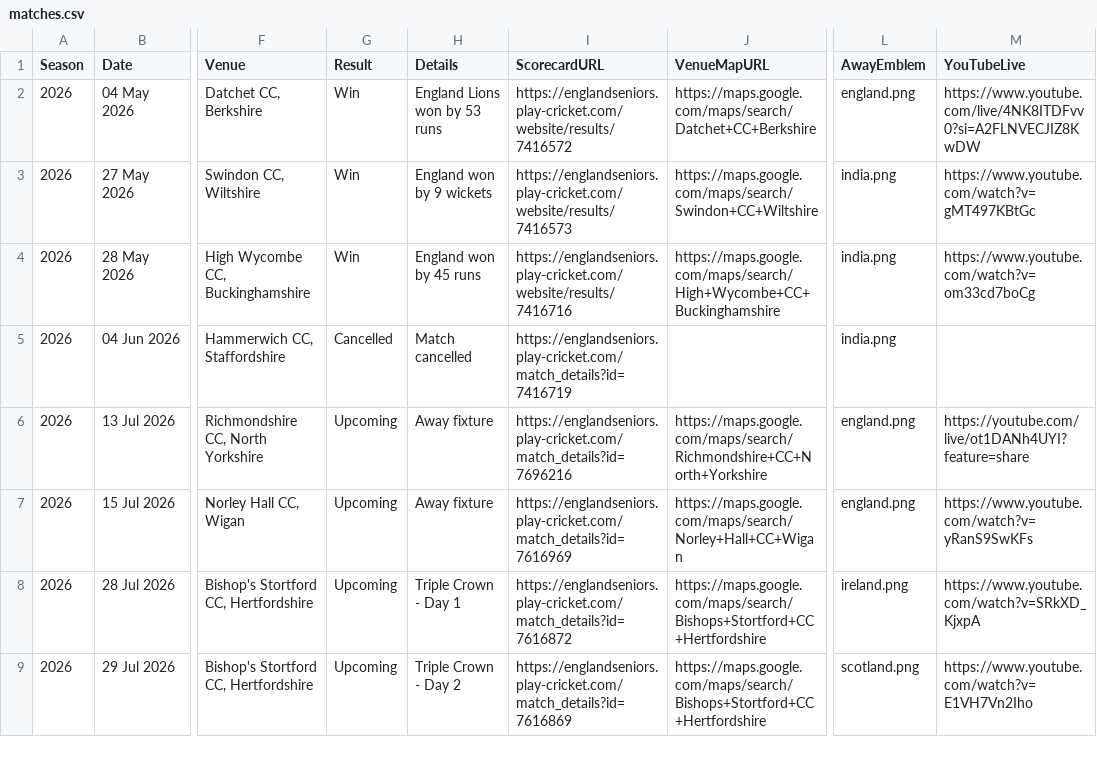
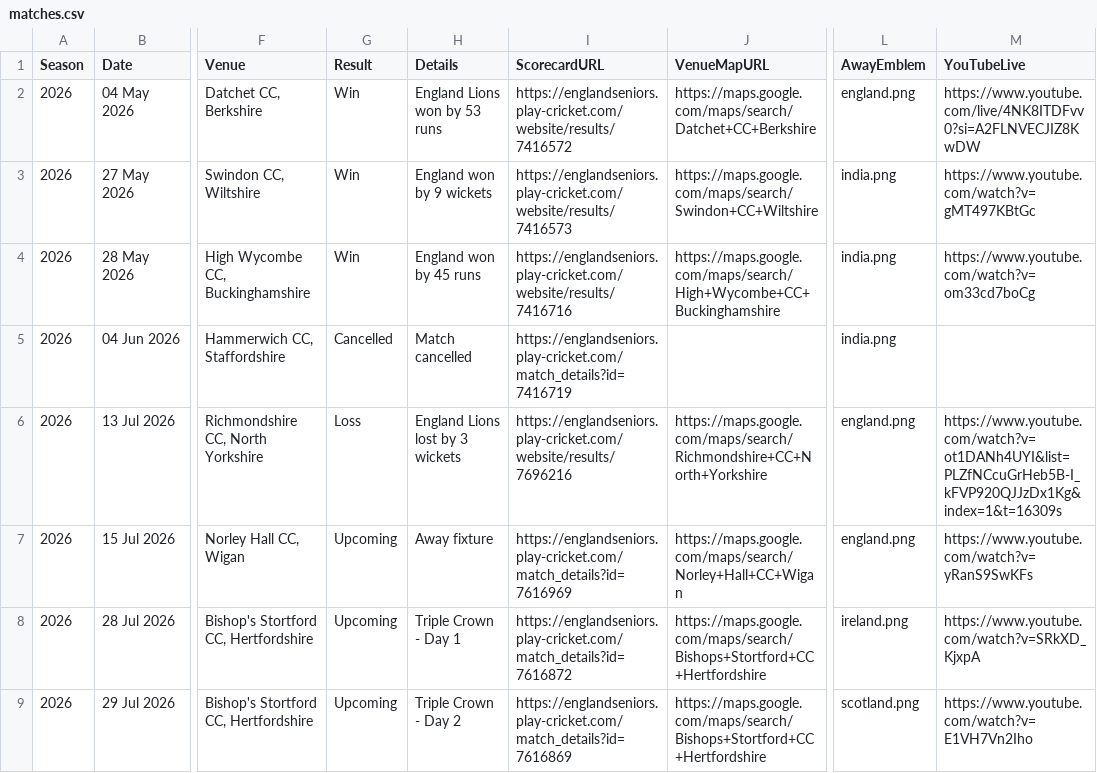
Before and after one commit to Eng40sCricket/eng40s-website, a CSV file: assets/data/matches.csv, drawn as a sheet; only a part is shown, gaps mark what is left out; the diff names each change by its address in the sheet, - before the commit and + after, or states it on an @@ line.

Commit message:
Match admin: result for UK Armed Forces v England Lions Over 40s (13 Jul 2026) — Loss

```diff
--- a/assets/data/matches.csv
+++ b/assets/data/matches.csv
-G6 (Result): Upcoming
+G6 (Result): Loss
-H6 (Details): Away fixture
+H6 (Details): England Lions lost by 3 wickets
-I6 (ScorecardURL): https://englandseniors.play-cricket.com/match_details?id=7696216
+I6 (ScorecardURL): https://englandseniors.play-cricket.com/website/results/7696216
-M6 (YouTubeLive): https://youtube.com/live/ot1DANh4UYI?feature=share
+M6 (YouTubeLive): https://www.youtube.com/watch?v=ot1DANh4UYI&list=PLZfNCcuGrHeb5B-I_kFVP920QJJzDx1Kg&index=1&t=16309s
```
